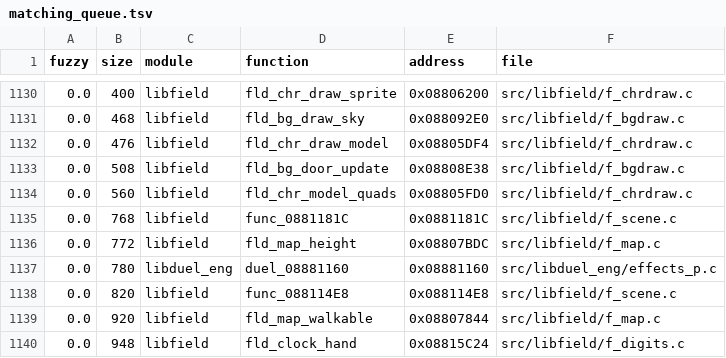
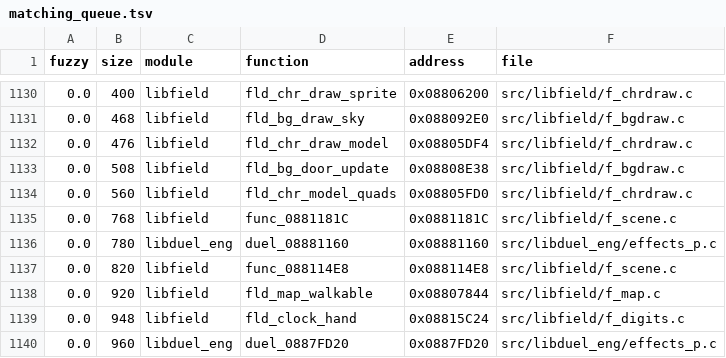
Before and after one commit to thiago-cipitelli/tagforce-decomp, a TSV file: docs/matching_queue.tsv, drawn as a sheet; only a part is shown, gaps mark what is left out; the shorter side is filled out with more unchanged rows; the diff names each change by its address in the sheet, - before the commit and + after, or states it on an @@ line.

Commit message:
libfield f_map.c: fld_map_height em C novo, batendo (plano do triângulo da grade de alturas; protótipo real com o Vec3 primeiro, chamadas ajustadas; FieldMap.n_vert/vw); libfield MATCH, check-all MATCH

```diff
--- a/docs/matching_queue.tsv
+++ b/docs/matching_queue.tsv
-row 1136: 0.0 | 772 | libfield | fld_map_height | 0x08807BDC | src/libfield/f_map.c
```
Also changed, not shown: 7 other files.
